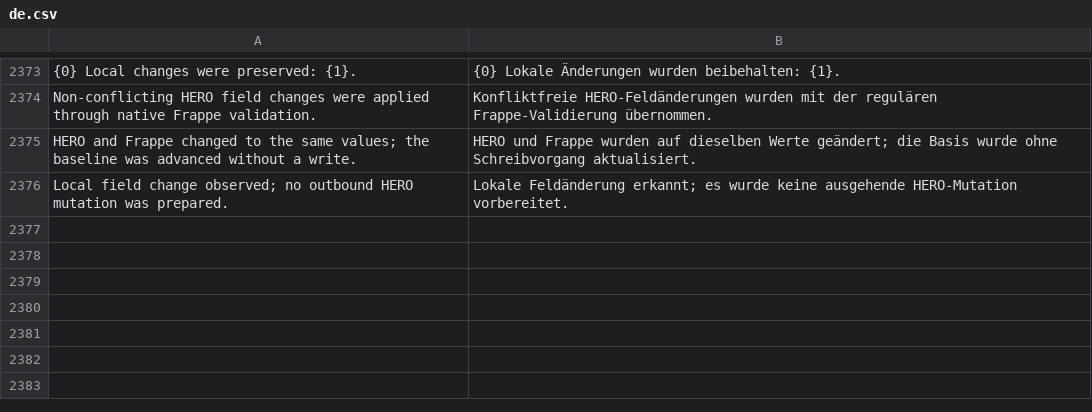
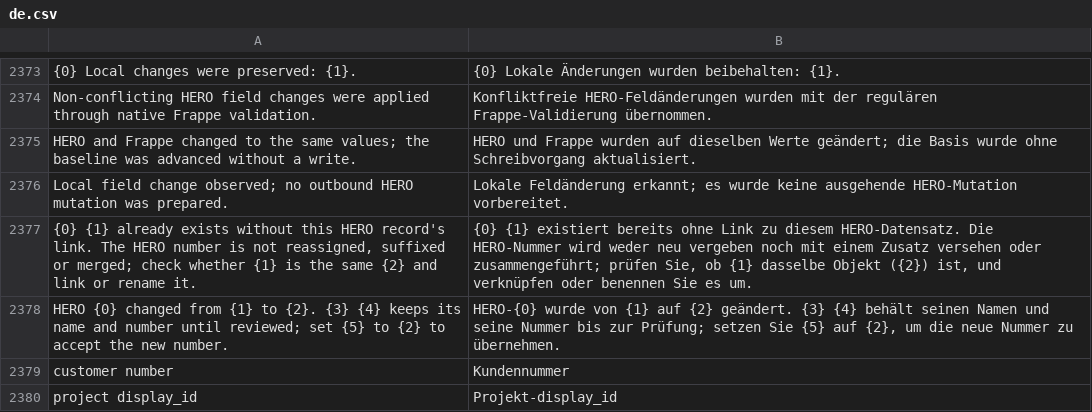
Before and after one commit to unwichtigfett/hero_integration, a CSV file: hero_integration/translations/de.csv, drawn as a sheet; only a part is shown, gaps mark what is left out; the diff names each change by its address in the sheet, - before the commit and + after, or states it on an @@ line.

```diff
--- a/hero_integration/translations/de.csv
+++ b/hero_integration/translations/de.csv
+row 2377: {0} {1} already exists without this HERO record's link. The HERO number is not reassigned, suffixed or merged; check whether {1} is the same {2} and link or rename it. | {0} {1} existiert bereits ohne Link zu diesem HERO-Datensatz. Die HERO-Nummer wird weder neu vergeben noch mit einem Zusatz versehen oder zusammengeführt; prüfen Sie, ob {1} dasselbe Objekt ({2}) ist, und verknüpfen oder benennen Sie es um.
+row 2378: HERO {0} changed from {1} to {2}. {3} {4} keeps its name and number until reviewed; set {5} to {2} to accept the new number. | HERO-{0} wurde von {1} auf {2} geändert. {3} {4} behält seinen Namen und seine Nummer bis zur Prüfung; setzen Sie {5} auf {2}, um die neue Nummer zu übernehmen.
+row 2379: customer number | Kundennummer
+row 2380: project display_id | Projekt-display_id
```
Also changed, not shown: 2 other files.
